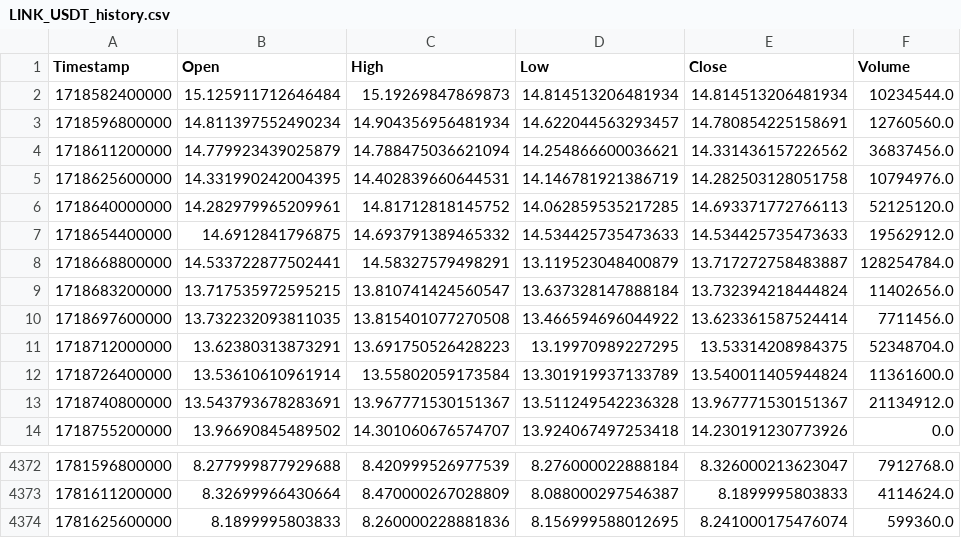
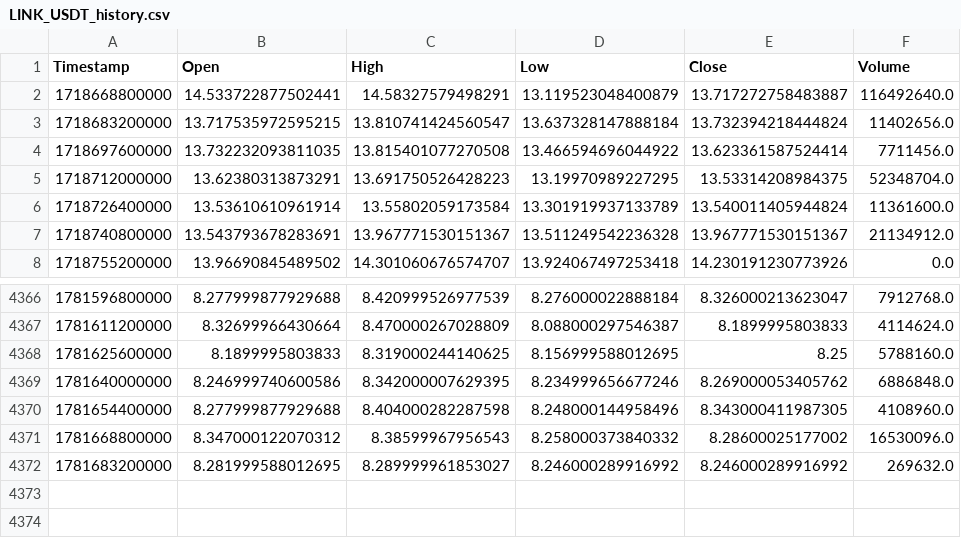
Before and after one commit to KamranPA/Trading-bot-roor, a CSV file: data/4h/LINK_USDT_history.csv, drawn as a sheet; only a part is shown, gaps mark what is left out.

```diff
--- a/data/4h/LINK_USDT_history.csv
+++ b/data/4h/LINK_USDT_history.csv
@@ -1,9 +1,3 @@
 Timestamp,Open,High,Low,Close,Volume
-1718582400000,15.125911712646484,15.19269847869873,14.814513206481934,14.814513206481934,10234544.0
-1718596800000,14.811397552490234,14.904356956481934,14.622044563293457,14.780854225158691,12760560.0
-1718611200000,14.779923439025879,14.788475036621094,14.254866600036621,14.331436157226562,36837456.0
-1718625600000,14.331990242004395,14.402839660644531,14.146781921386719,14.282503128051758,10794976.0
-1718640000000,14.282979965209961,14.81712818145752,14.062859535217285,14.693371772766113,52125120.0
-1718654400000,14.6912841796875,14.693791389465332,14.534425735473633,14.534425735473633,19562912.0
-1718668800000,14.533722877502441,14.58327579498291,13.119523048400879,13.717272758483887,128254784.0
+1718668800000,14.533722877502441,14.58327579498291,13.119523048400879,13.717272758483887,116492640.0
 1718683200000,13.717535972595215,13.810741424560547,13.637328147888184,13.732394218444824,11402656.0
@@ -4373,2 +4367,6 @@ Timestamp,Open,High,Low,Close,Volume
 1781611200000,8.32699966430664,8.470000267028809,8.088000297546387,8.1899995803833,4114624.0
-1781625600000,8.1899995803833,8.260000228881836,8.156999588012695,8.241000175476074,599360.0
+1781625600000,8.1899995803833,8.319000244140625,8.156999588012695,8.25,5788160.0
+1781640000000,8.246999740600586,8.342000007629395,8.234999656677246,8.269000053405762,6886848.0
+1781654400000,8.277999877929688,8.404000282287598,8.248000144958496,8.343000411987305,4108960.0
+1781668800000,8.347000122070312,8.38599967956543,8.258000373840332,8.28600025177002,16530096.0
+1781683200000,8.281999588012695,8.289999961853027,8.246000289916992,8.246000289916992,269632.0
```
Also changed, not shown: data/4h/ATOM_USDT_history.csv, data/4h/BCH_USDT_history.csv, 9 other files.
